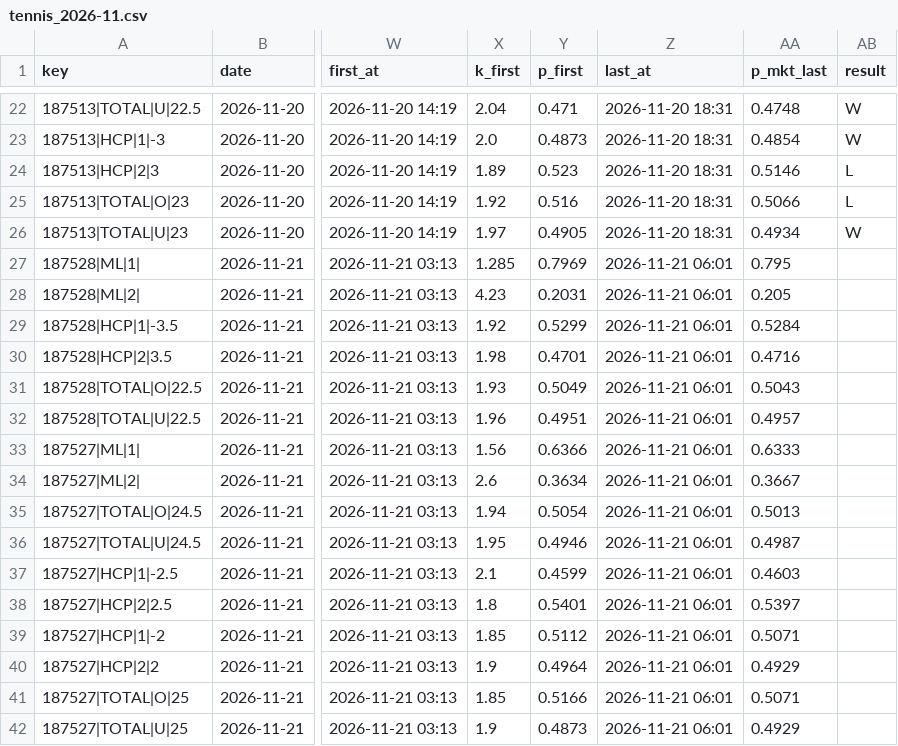
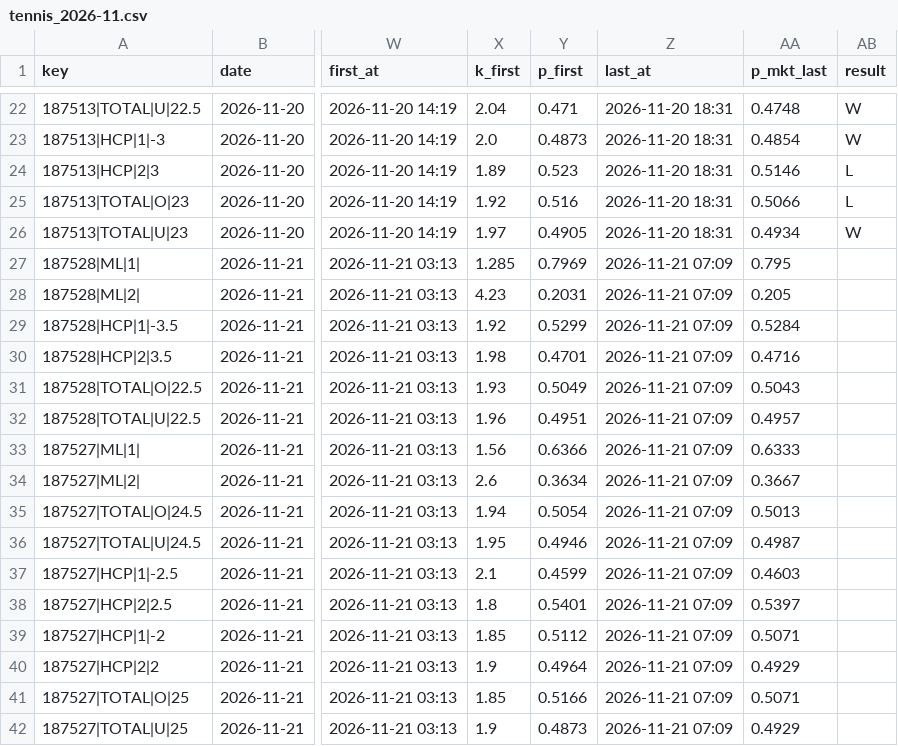
Before and after one commit to vassoffat-cell/tennisbot, a CSV file: data/shadow/tennis_2026-11.csv, drawn as a sheet; only a part is shown, gaps mark what is left out; the diff names each change by its address in the sheet, - before the commit and + after, or states it on an @@ line.

Commit message:
Data update 2026-11-21

```diff
--- a/data/shadow/tennis_2026-11.csv
+++ b/data/shadow/tennis_2026-11.csv
-Z27:Z42 (last_at): 2026-11-21 06:01
+Z27:Z42 (last_at): 2026-11-21 07:09
```
Also changed, not shown: 9 other files.
